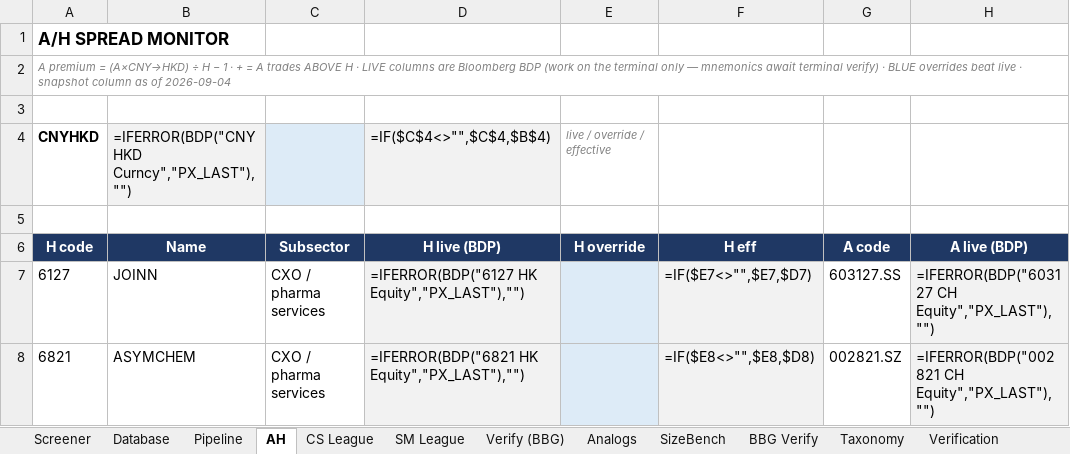
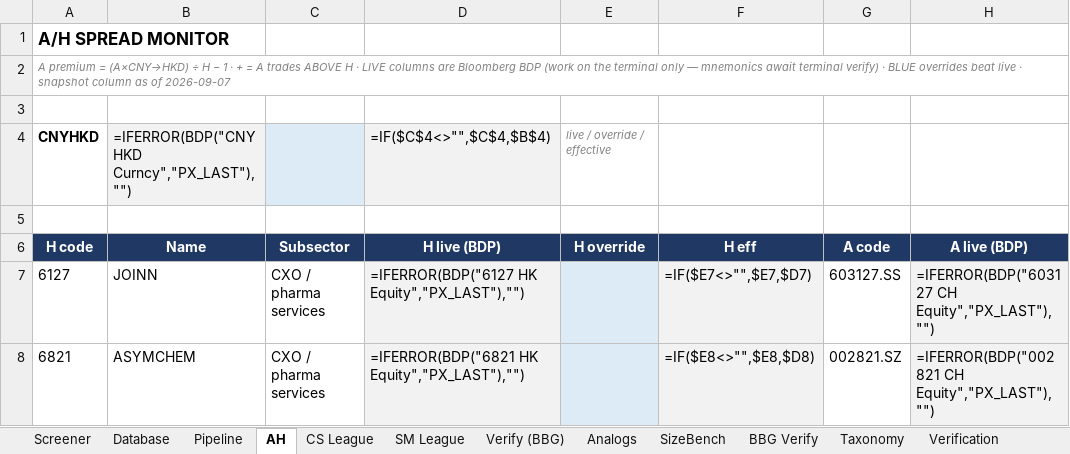
Before and after one commit to kennytam-code/code, an Excel workbook: _ipo_db/TO_NOMURA/HK_IPO_Database_v1.xlsx, sheet AH, drawn as a sheet; only a part is shown; values as stored, in another font and other column widths than the file's, no borders; formulas without a stored value are shown as written; conditional formats not drawn; the diff names each change by its address in the sheet, - before the commit and + after, or states it on an @@ line.

```diff
--- a/_ipo_db/TO_NOMURA/HK_IPO_Database_v1.xlsx (sheet AH)
+++ b/_ipo_db/TO_NOMURA/HK_IPO_Database_v1.xlsx (sheet AH)
-A2 (H code): …as of 2026-09-04
+A2 (H code): …as of 2026-09-07
```
Also changed, not shown: sheet Calc (scoring engine), sheet BBG Verify, sheet Database, sheet Screener, sheet Notes, charts or pictures, 13 other files.
